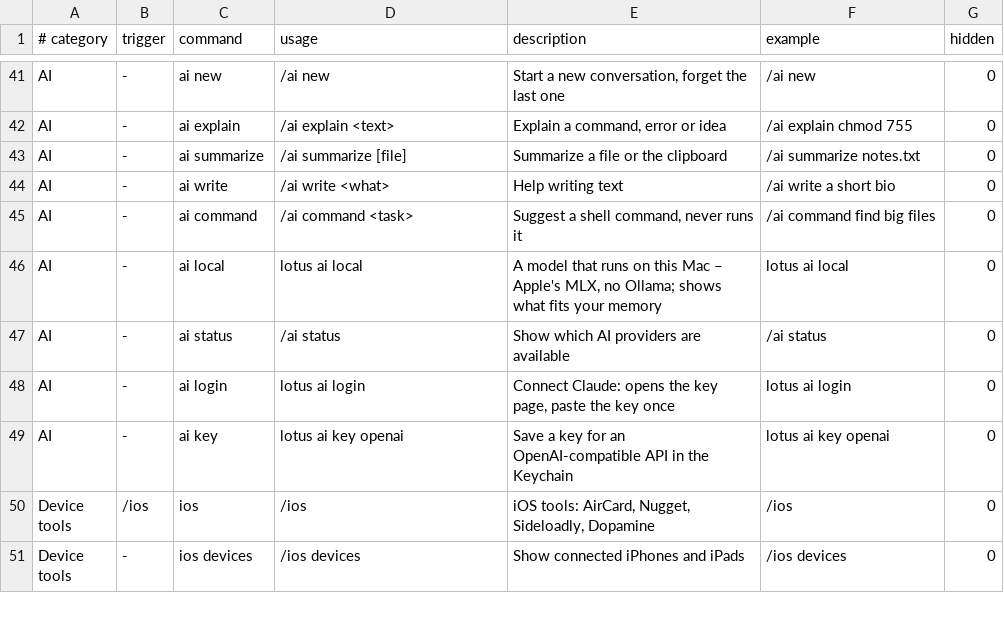
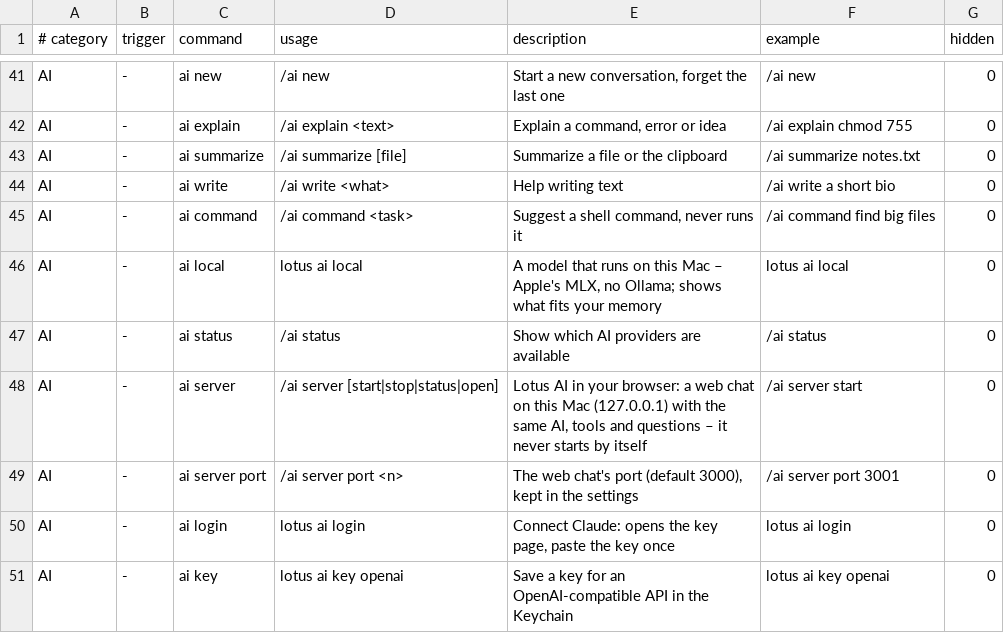
Before and after one commit to Fanxy13/homebrew-lotus, a TSV file: data/commands.tsv, drawn as a sheet; only a part is shown, gaps mark what is left out; the shorter side is filled out with more unchanged rows; the diff names each change by its address in the sheet, - before the commit and + after, or states it on an @@ line.

Commit message:
Lotus 2.8.0: Lotus AI in your browser
- /ai server start|stop|restart|status|open, /ai server port <n>: a local web chat served by the
  AI program itself (lotus-ai --serve, lib/ai/Server.swift) – the same providers, instructions,
  Lotus tools and permissions as /ai; answers stream as server-sent events
- Questions before a change are answered in the browser; from the web every command asks, one by
  one, and terminal-only tools stay in the terminal
- 127.0.0.1 only by default, access key (cookie) from `lotus ai server open`, Host check against
  DNS rebinding, per-page token header and Origin check against CSRF, API keys never sent
- Port kept in the settings (default 3000); an occupied port names the program and offers the
  next free one; optional start with the terminal and other devices (both off by default)
- Web page in lib/ai/web (sidebar with conversations, Markdown, code copy, phone layout, theme colors)
- tests/test-aiserver.zsh with a small OpenAI-compatible test model (tests/fake-openai.py)

```diff
--- a/data/commands.tsv
+++ b/data/commands.tsv
+row 48: AI | - | ai server | /ai server [start|stop|status|open] | Lotus AI in your browser: a web chat on this Mac (127.0.0.1) with the same AI, tools and questions – it never starts by itself | /ai server start | 0
+row 49: AI | - | ai server port | /ai server port <n> | The web chat's port (default 3000), kept in the settings | /ai server port 3001 | 0
```
Also changed, not shown: 34 other files.
